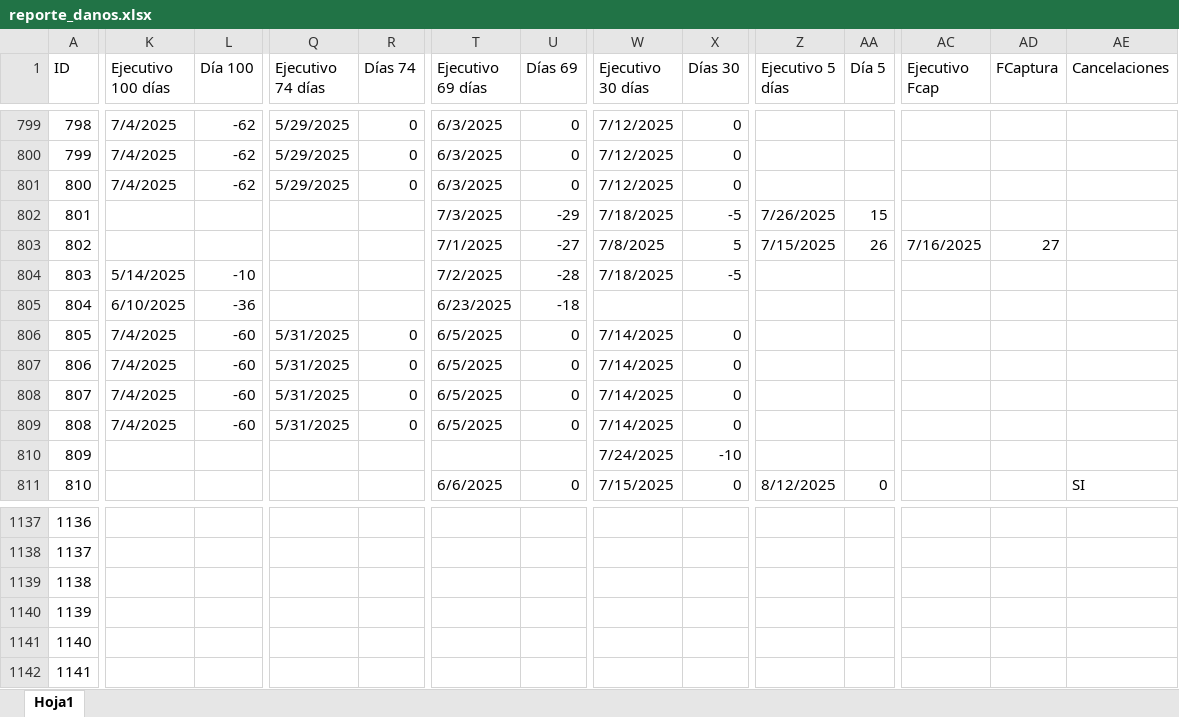
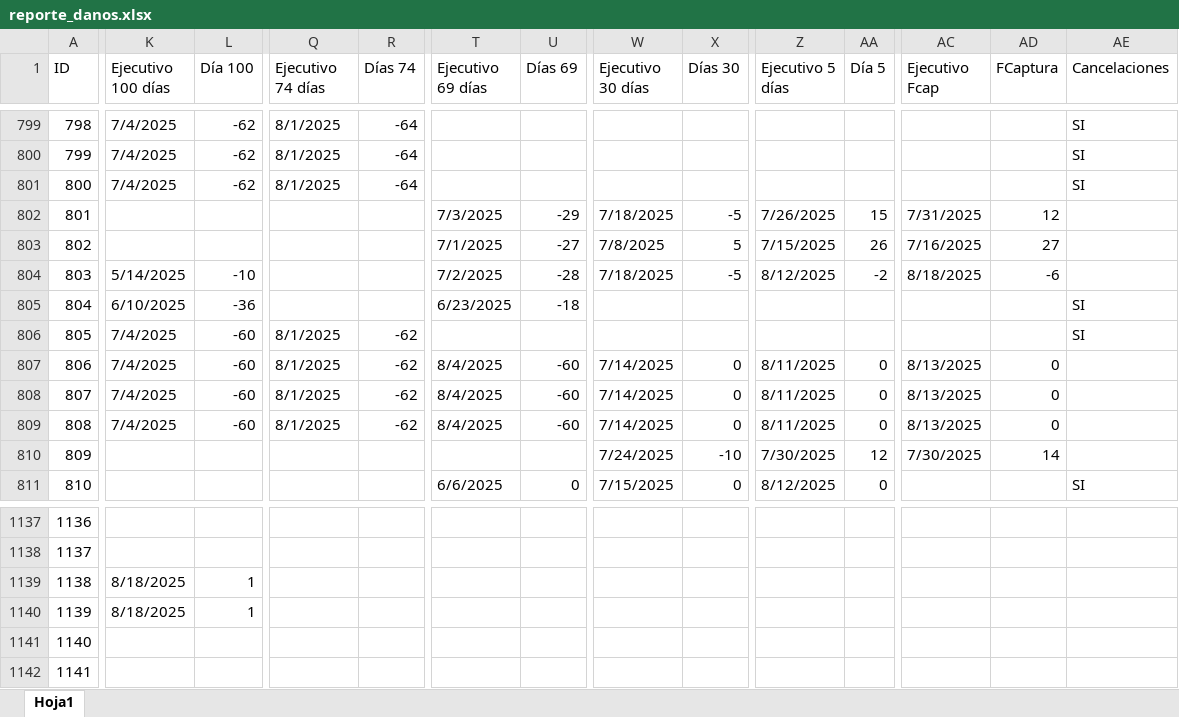
Before and after one commit to lair65/dashboard-danos-seguimiento, an Excel workbook: reporte_danos.xlsx, sheet Hoja1, drawn as a sheet; only a part is shown, gaps mark what is left out; values as stored, in another font and other column widths than the file's, no cell formats; the diff covers the shown part only; the diff names each change by its address in the sheet, - before the commit and + after, or states it on an @@ line.

```diff
--- a/reporte_danos.xlsx (sheet Hoja1)
+++ b/reporte_danos.xlsx (sheet Hoja1)
-Q799:Q801 (Ejecutivo 74 días): 5/29/2025
+Q799:Q801 (Ejecutivo 74 días): 8/1/2025
-R799:R801 (Días 74): 0
+R799:R801 (Días 74): -64
-T799:T801 (Ejecutivo 69 días): 6/3/2025
+T799:T801 (Ejecutivo 69 días): (empty)
-U799:U801 (Días 69): 0
+U799:U801 (Días 69): (empty)
-W799:W801 (Ejecutivo 30 días): 7/12/2025
+W799:W801 (Ejecutivo 30 días): (empty)
-X799:X801 (Días 30): 0
+X799:X801 (Días 30): (empty)
-AE799:AE801 (Cancelaciones): (empty)
+AE799:AE801 (Cancelaciones): SI
-AC802 (Ejecutivo Fcap): (empty)
+AC802 (Ejecutivo Fcap): 7/31/2025
-AD802 (FCaptura): (empty)
+AD802 (FCaptura): 12
-Z804 (Ejecutivo 5 días): (empty)
+Z804 (Ejecutivo 5 días): 8/12/2025
-AA804 (Día 5): (empty)
+AA804 (Día 5): -2
-AC804 (Ejecutivo Fcap): (empty)
+AC804 (Ejecutivo Fcap): 8/18/2025
-AD804 (FCaptura): (empty)
+AD804 (FCaptura): -6
-AE805:AE806 (Cancelaciones): (empty)
+AE805:AE806 (Cancelaciones): SI
-Q806:Q809 (Ejecutivo 74 días): 5/31/2025
+Q806:Q809 (Ejecutivo 74 días): 8/1/2025
-R806:R809 (Días 74): 0
+R806:R809 (Días 74): -62
-T806 (Ejecutivo 69 días): 6/5/2025
+T806 (Ejecutivo 69 días): (empty)
-U806 (Días 69): 0
+U806 (Días 69): (empty)
-W806 (Ejecutivo 30 días): 7/14/2025
+W806 (Ejecutivo 30 días): (empty)
-X806 (Días 30): 0
+X806 (Días 30): (empty)
-T807:T809 (Ejecutivo 69 días): 6/5/2025
+T807:T809 (Ejecutivo 69 días): 8/4/2025
-U807:U809 (Días 69): 0
+U807:U809 (Días 69): -60
-Z807:Z809 (Ejecutivo 5 días): (empty)
+Z807:Z809 (Ejecutivo 5 días): 8/11/2025
-AA807:AA809 (Día 5): (empty)
+AA807:AA809 (Día 5): 0
-AC807:AC809 (Ejecutivo Fcap): (empty)
+AC807:AC809 (Ejecutivo Fcap): 8/13/2025
-AD807:AD809 (FCaptura): (empty)
+AD807:AD809 (FCaptura): 0
-Z810 (Ejecutivo 5 días): (empty)
+Z810 (Ejecutivo 5 días): 7/30/2025
-AA810 (Día 5): (empty)
+AA810 (Día 5): 12
-AC810 (Ejecutivo Fcap): (empty)
+AC810 (Ejecutivo Fcap): 7/30/2025
-AD810 (FCaptura): (empty)
+AD810 (FCaptura): 14
-K1139:K1140 (Ejecutivo 100 días): (empty)
+K1139:K1140 (Ejecutivo 100 días): 8/18/2025
-L1139:L1140 (Día 100): (empty)
+L1139:L1140 (Día 100): 1
```
Also changed, not shown: 563 edited cells elsewhere in this sheet, cell formats, formulas that keep their value, 1 other file.
